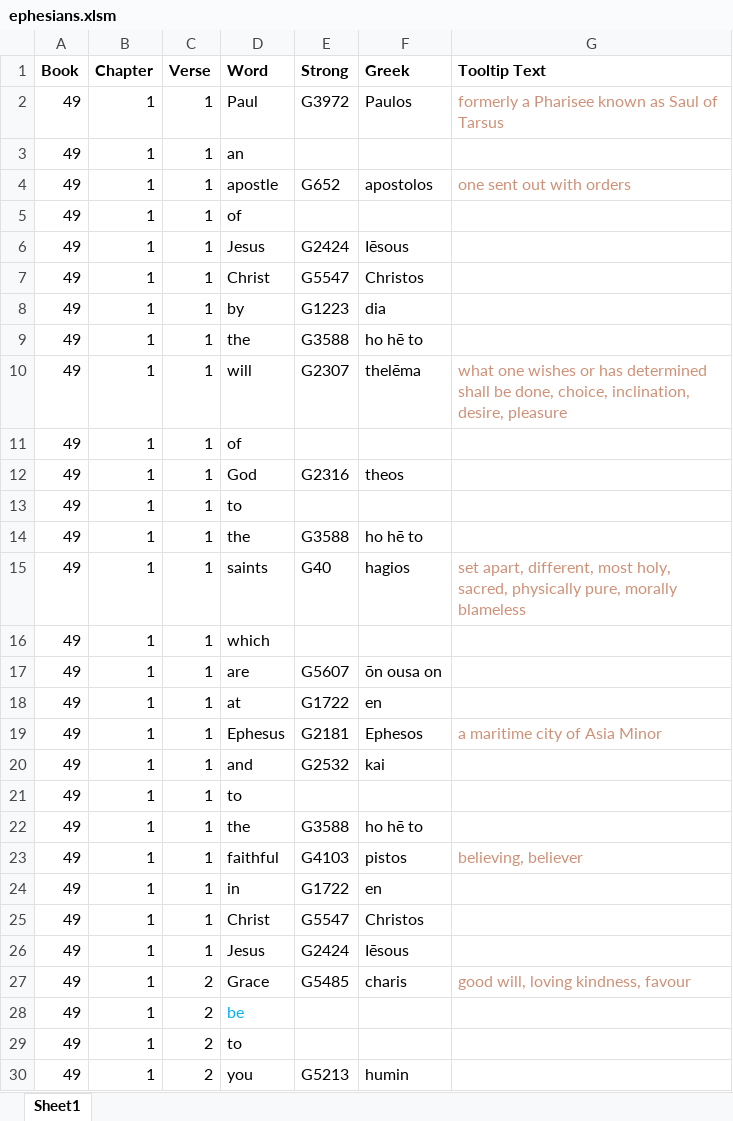
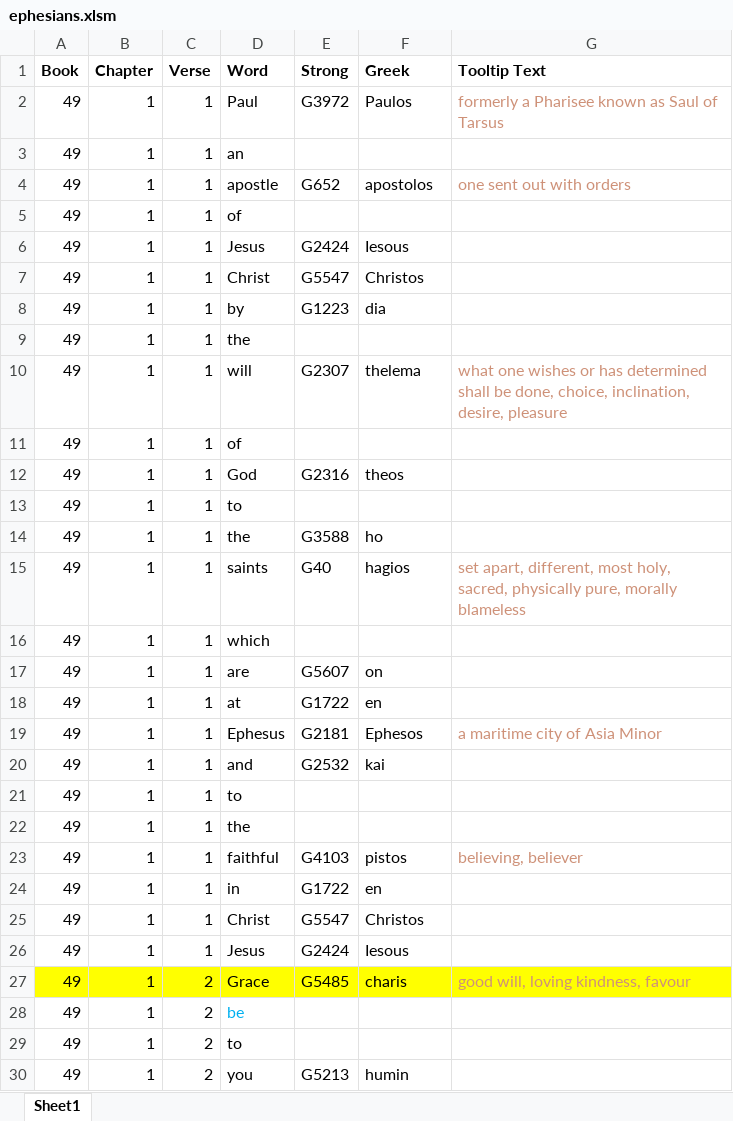
Before and after one commit to simptim1967/todobible, an Excel workbook: analysis/index/ephesians.xlsm, sheet Sheet1, drawn as a sheet; only a part is shown; values as stored, in another font and other column widths than the file's, no borders; the diff names each change by its address in the sheet, - before the commit and + after, or states it on an @@ line.

Commit message:
Update blog and todo list

```diff
--- a/analysis/index/ephesians.xlsm (sheet Sheet1)
+++ b/analysis/index/ephesians.xlsm (sheet Sheet1)
-F6 (Greek): Iēsous
+F6 (Greek): Iesous
-E9 (Strong): G3588
+E9 (Strong): (empty)
-F9 (Greek): ho hē to
+F9 (Greek): (empty)
-F10 (Greek): thelēma
+F10 (Greek): thelema
-F14 (Greek): ho hē to
+F14 (Greek): ho
-F17 (Greek): ōn ousa on
+F17 (Greek): on
-E22 (Strong): G3588
+E22 (Strong): (empty)
-F22 (Greek): ho hē to
+F22 (Greek): (empty)
-F26 (Greek): Iēsous
+F26 (Greek): Iesous
-A27:G27 fill: none
+A27:G27 fill: #FFFF00
```
Also changed, not shown: 12 other files.
